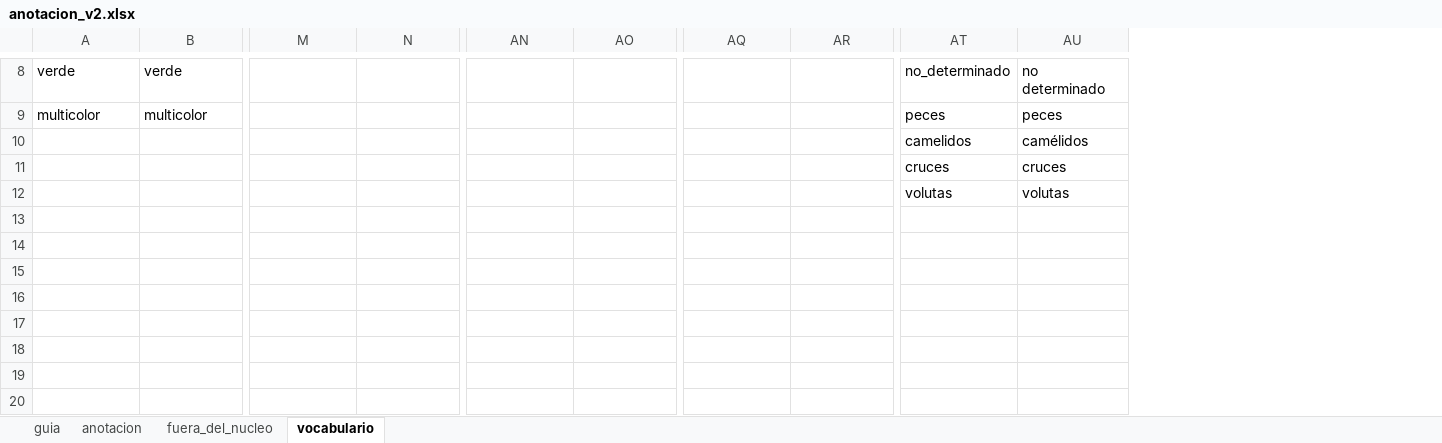
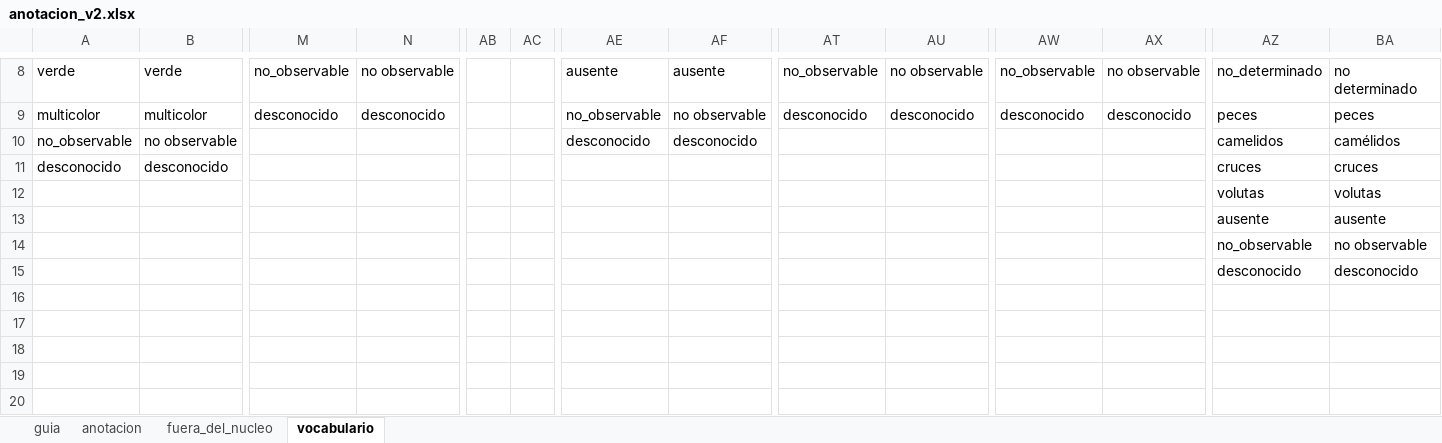
Before and after one commit to hsancheza90-art/uni-cc-base-multimodal-textiles-andinos, an Excel workbook: data/metadata/anotacion_v2.xlsx, sheet vocabulario, drawn as a sheet; only a part is shown, gaps mark what is left out; values as stored, in another font and other column widths than the file's, no borders; removed rows and columns are numbered as before the commit, all else as after; rows hold the shown columns only; the diff covers the shown part only; the diff names each change by its address in the sheet, - before the commit and + after, or states it on an @@ line.

Commit message:
Amplia la anotacion v2 con bandas, estados y re-anotacion ciega
Esquema (plan de cierre, D3): eje_bandas y secuencia_bandas registran la
palabra de bandas con el tipo de cada banda, sin color ni anchos, y cada
atributo admite en la misma celda los estados ausente, no_observable y
desconocido. La v1 congelada no cambia.

Sin segundo anotador (D1), el acuerdo se mide intra-anotador: un workbook
de re-anotacion ciega del lote 1, en otro orden, que se compara con la
primera anotacion solo si pasaron 7 dias o mas. Las secuencias se comparan
por coincidencia exacta y similitud de edicion. El flujo regenera el
informe de acuerdo para que siga siempre al workbook.

```diff
--- a/data/metadata/anotacion_v2.xlsx (sheet vocabulario)
+++ b/data/metadata/anotacion_v2.xlsx (sheet vocabulario)
+column AB, empty
+column AC, empty
+column AE, rows 8-10: ausente | no_observable | desconocido
+column AF, rows 8-10: ausente | no observable | desconocido
-M8: (empty)
+M8: no_observable
-N8: (empty)
+N8: no observable
-AT8: (empty)
+AT8: no_observable
-AU8: (empty)
+AU8: no observable
-AW8: (empty)
+AW8: no_observable
-AX8: (empty)
+AX8: no observable
-M9: (empty)
+M9: desconocido
-N9: (empty)
+N9: desconocido
-AT9: (empty)
+AT9: desconocido
-AU9: (empty)
+AU9: desconocido
-AW9: (empty)
+AW9: desconocido
-AX9: (empty)
+AX9: desconocido
-A10: (empty)
+A10: no_observable
-B10: (empty)
+B10: no observable
-A11: (empty)
+A11: desconocido
-B11: (empty)
+B11: desconocido
-AZ13: (empty)
+AZ13: ausente
-BA13: (empty)
+BA13: ausente
-AZ14: (empty)
+AZ14: no_observable
-BA14: (empty)
+BA14: no observable
-row 15: (empty)
-row 16: (empty)
+row 15:  |  |  |  |  |  |  |  |  |  |  |  | desconocido | desconocido
+row 16: (empty)
```
Also changed, not shown: 2 added columns and 24 edited cells elsewhere in this sheet, sheet anotacion, sheet fuera_del_nucleo, sheet guia, 17 other files.
